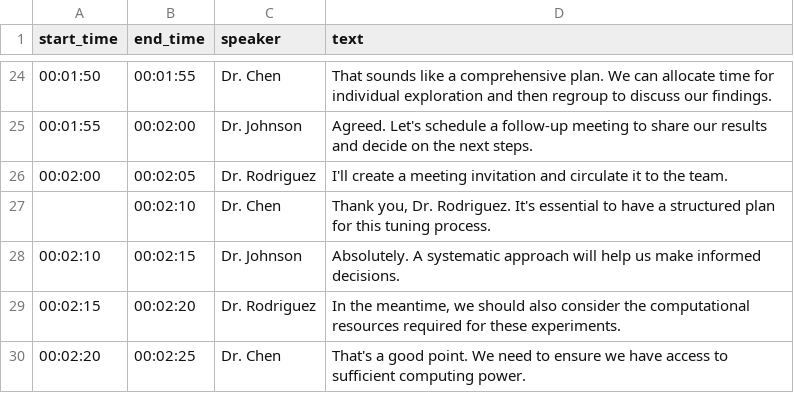
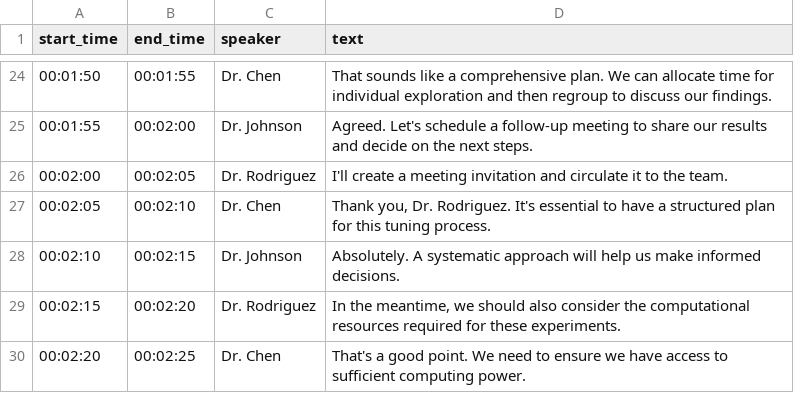
Before and after one commit to pranavvp16/MeetSync, a CSV file: data/ml_transcript.csv, drawn as a sheet; only a part is shown, gaps mark what is left out.

Commit message:
fix: 🔧 add missing NaN values in csv

```diff
--- a/data/ml_transcript.csv
+++ b/data/ml_transcript.csv
@@ -26,3 +26,3 @@ start_time,end_time,speaker,text
 00:02:00,00:02:05,Dr. Rodriguez,"I'll create a meeting invitation and circulate it to the team."
-,00:02:10,Dr. Chen,"Thank you, Dr. Rodriguez. It's essential to have a structured plan for this tuning process."
+00:02:05,00:02:10,Dr. Chen,"Thank you, Dr. Rodriguez. It's essential to have a structured plan for this tuning process."
 00:02:10,00:02:15,Dr. Johnson,"Absolutely. A systematic approach will help us make informed decisions."
```
